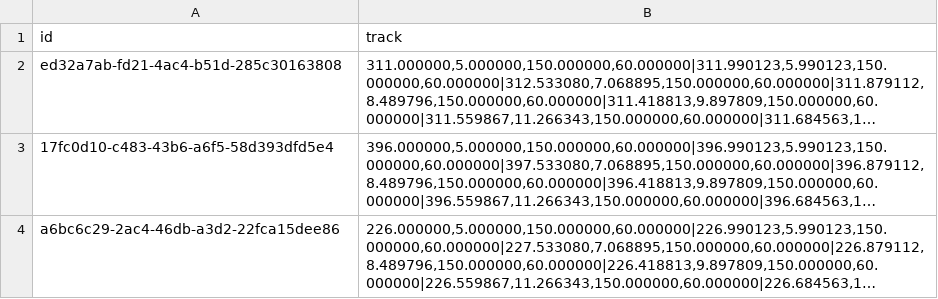
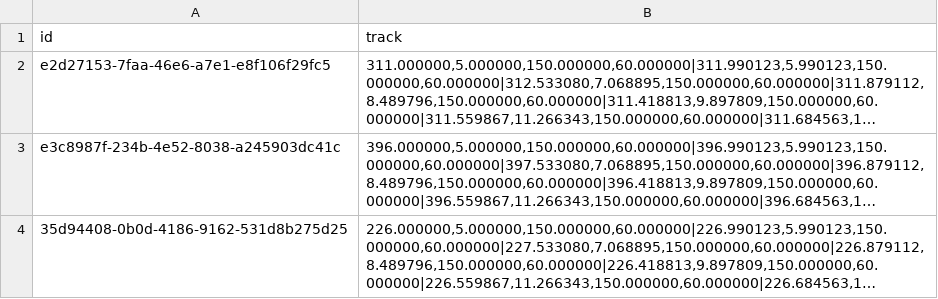
Before and after one commit to LdDl/mot-go, a CSV file: data/blobs_bbox_bytetrack_naive.csv, drawn as a sheet; long unchanged cells end in …; the diff names each change by its address in the sheet, - before the commit and + after, or states it on an @@ line.

```diff
--- a/data/blobs_bbox_bytetrack_naive.csv
+++ b/data/blobs_bbox_bytetrack_naive.csv
-A2 (id): ed32a7ab-fd21-4ac4-b51d-285c30163808
+A2 (id): e2d27153-7faa-46e6-a7e1-e8f106f29fc5
-A3 (id): 17fc0d10-c483-43b6-a6f5-58d393dfd5e4
+A3 (id): e3c8987f-234b-4e52-8038-a245903dc41c
-A4 (id): a6bc6c29-2ac4-46db-a3d2-22fca15dee86
+A4 (id): 35d94408-0b0d-4186-9162-531d8b275d25
```
Also changed, not shown: data/blobs_bbox_bytetrack_spread.csv, data/blobs_bbox_iou_naive.csv, 31 other files.
